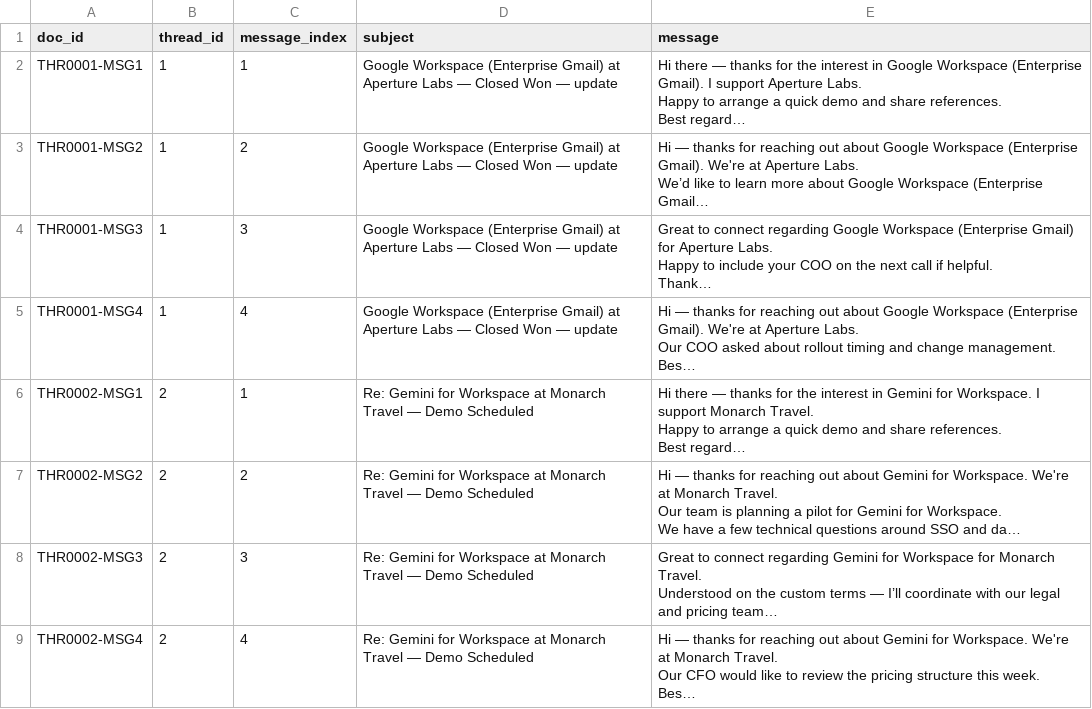
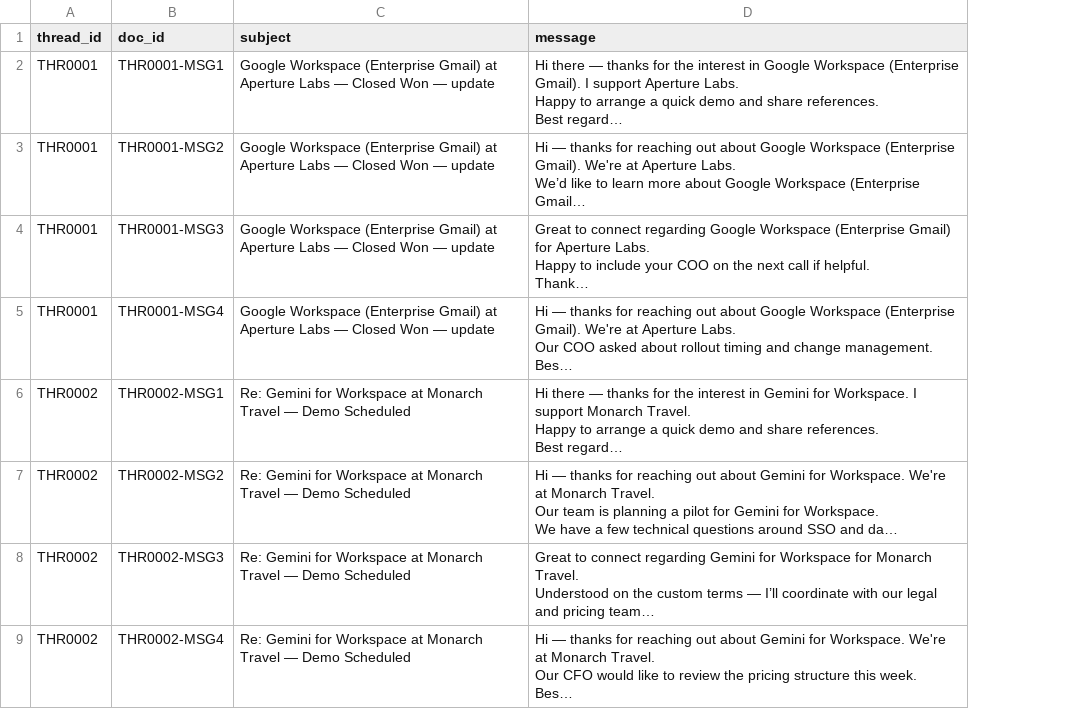
Before and after one commit to lgalle-uiuc/cs-410-final-project, a CSV file: data/email_threads.csv, drawn as a sheet; only a part is shown; long unchanged cells end in …; removed rows and columns are numbered as before the commit, all else as after; the diff names each change by its address in the sheet, - before the commit and + after, or states it on an @@ line.

Commit message:
@main:threading cleanup

```diff
--- a/data/email_threads.csv
+++ b/data/email_threads.csv
+column A (thread_id), rows 2-9: THR0001 | THR0001 | THR0001 | THR0001 | THR0002 | THR0002 | THR0002 | THR0002
-column B (thread_id), rows 2-9: 1 | 1 | 1 | 1 | 2 | 2 | 2 | 2
-column C (message_index), rows 2-9: 1 | 2 | 3 | 4 | 1 | 2 | 3 | 4
```
Also changed, not shown: 6 other files.
